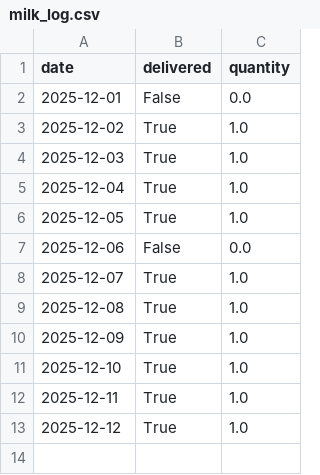
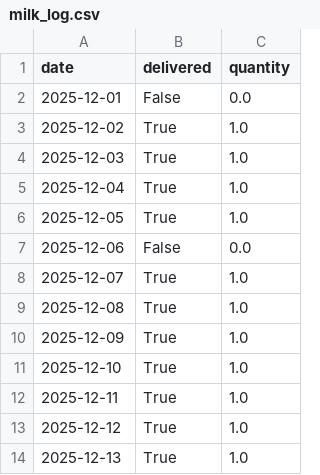
Before and after one commit to aanand862/T1_103, a CSV file: milk_log.csv, drawn as a sheet; the diff names each change by its address in the sheet, - before the commit and + after, or states it on an @@ line.

Commit message:
Automated Update: milk_log.csv

```diff
--- a/milk_log.csv
+++ b/milk_log.csv
+row 14: 2025-12-13 | True | 1.0
```
